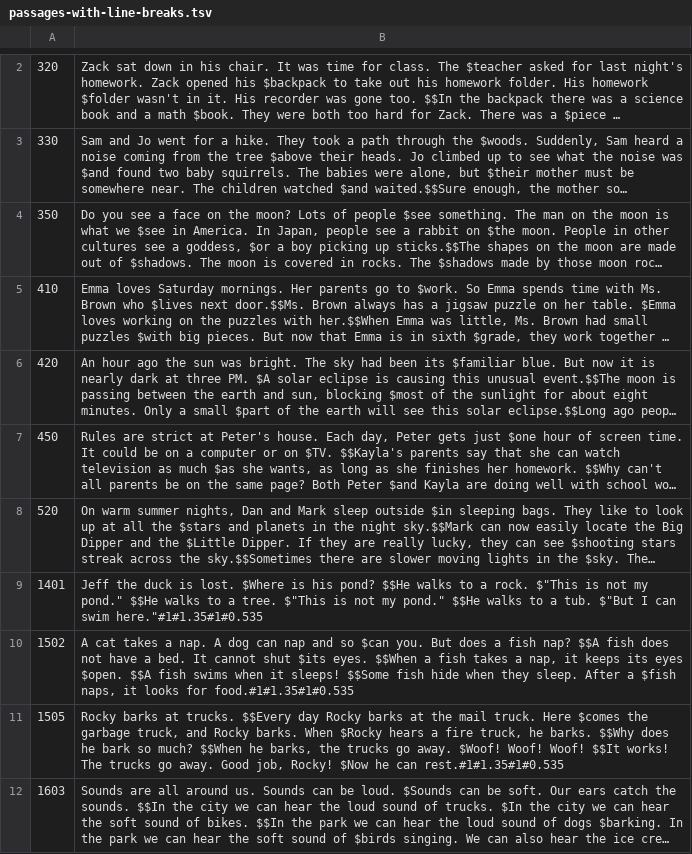
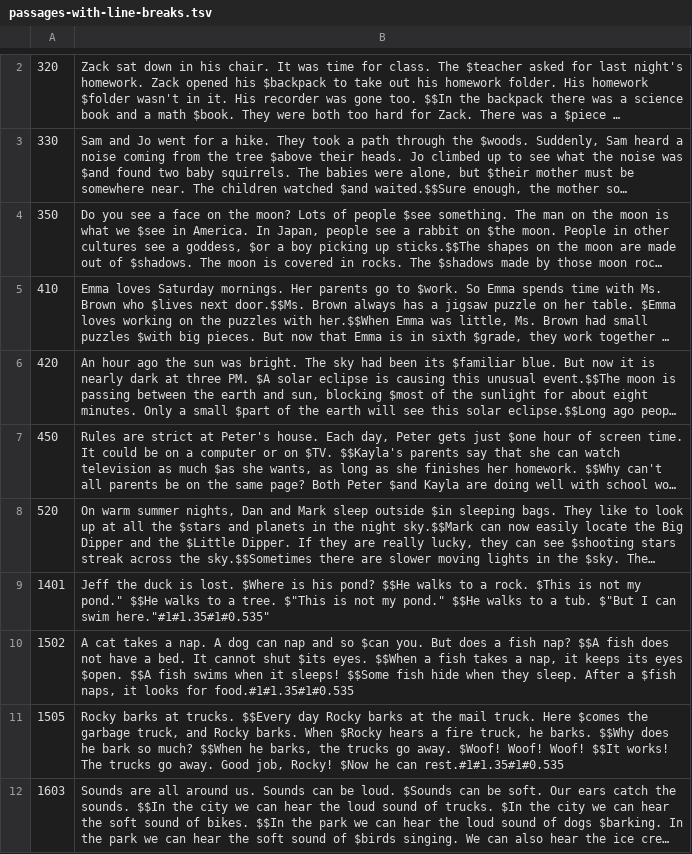
Before and after one commit to ycm/profiler, a TSV file: data/moby-passages-36/passages-with-line-breaks.tsv, drawn as a sheet; only a part is shown, gaps mark what is left out; long unchanged cells end in …; the diff covers the shown part only; the diff names each change by its address in the sheet, - before the commit and + after, or states it on an @@ line.

```diff
--- a/data/moby-passages-36/passages-with-line-breaks.tsv
+++ b/data/moby-passages-36/passages-with-line-breaks.tsv
-B9: …a rock. $"This is not my pond." $$He walks to a tree. $"This is not my pond." $$He walks to a tub. $"But I can swim here."#1#1.35#1#0.535
+B9: …a rock. $This is not my pond." $$He walks to a tree. $"This is not my pond." $$He walks to a tub. $"But I can swim here."#1#1.35#1#0.535"
```
Also changed, not shown: 4 edited cells elsewhere in this file, 4 other files.
